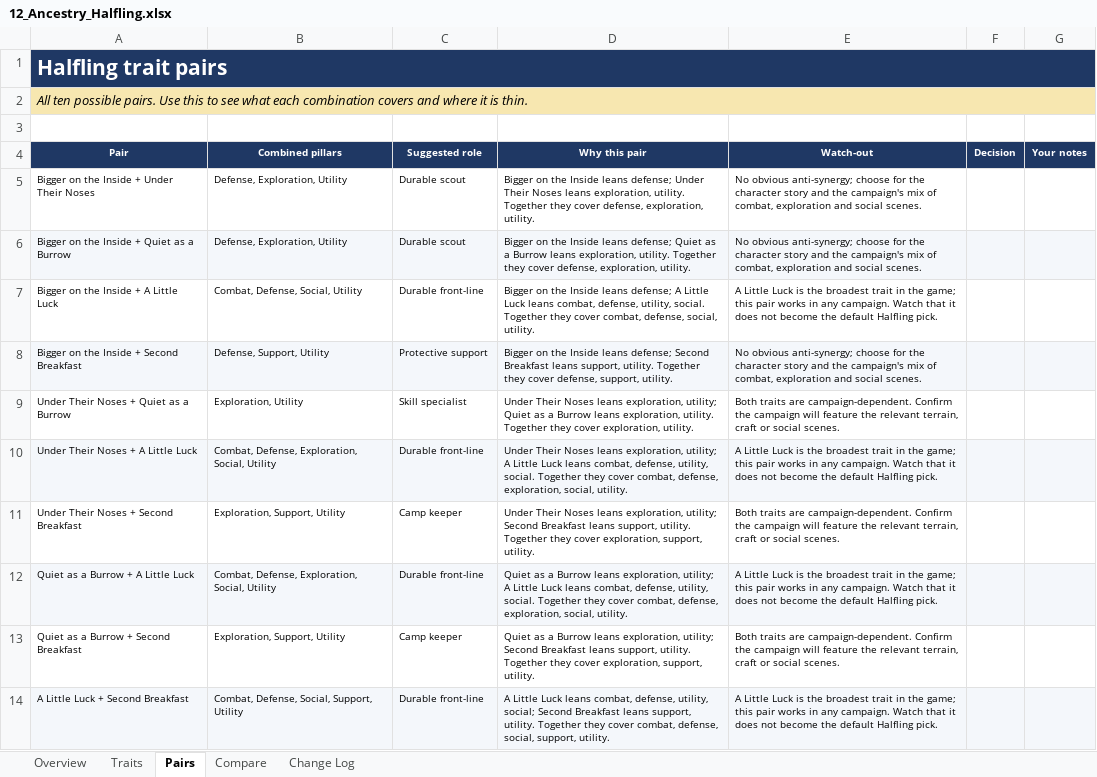
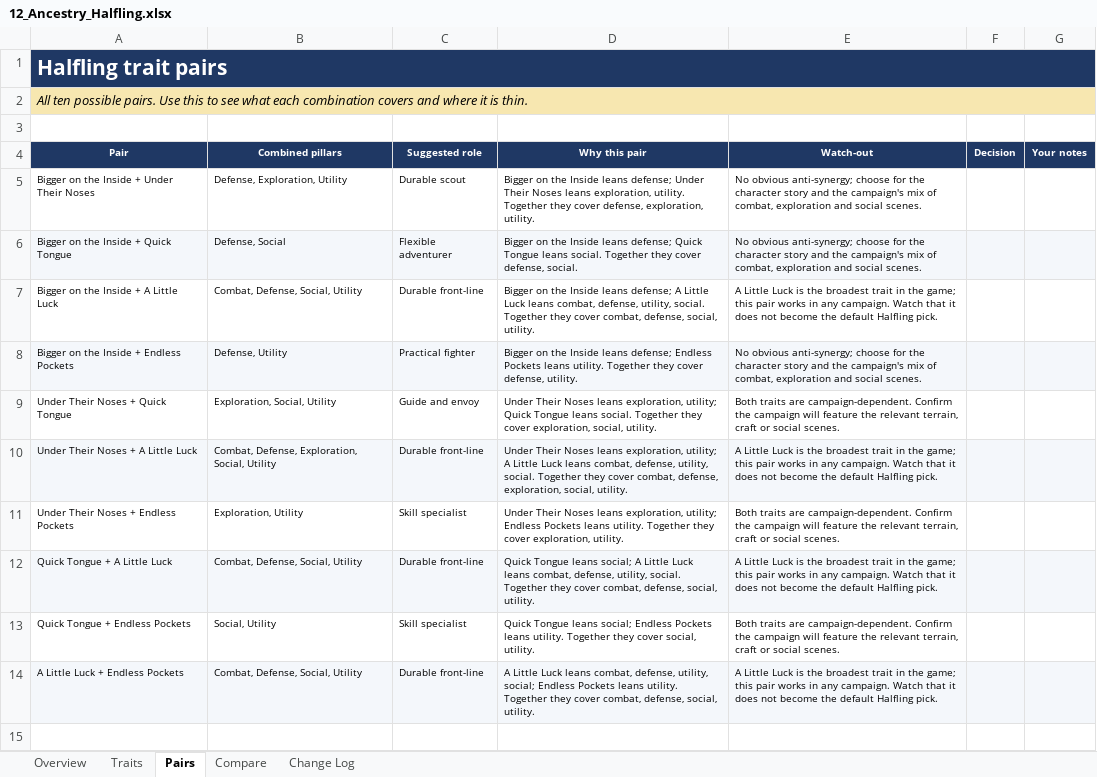
Before and after one commit to bruceamoser/heroes-of-legend, an Excel workbook: review/abilities/workbooks/12_Ancestry_Halfling.xlsx, sheet Pairs, drawn as a sheet; values as stored, in another font and other column widths than the file's, no borders; conditional formats not drawn; removed rows and columns are numbered as before the commit, all else as after; the diff names each change by its address in the sheet, - before the commit and + after, or states it on an @@ line.

```diff
--- a/review/abilities/workbooks/12_Ancestry_Halfling.xlsx (sheet Pairs)
+++ b/review/abilities/workbooks/12_Ancestry_Halfling.xlsx (sheet Pairs)
-row 6: Bigger on the Inside + Quiet as a Burrow | Defense, Exploration, Utility | Durable scout | Bigger on the Inside leans defense; Quiet as a Burrow leans exploration, utility. Together they cover defense, exploration, utility. | No obvious anti-synergy; choose for the character story and the campaign's mix of combat, exploration and social scenes.
+row 6: Bigger on the Inside + Quick Tongue | Defense, Social | Flexible adventurer | Bigger on the Inside leans defense; Quick Tongue leans social. Together they cover defense, social. | No obvious anti-synergy; choose for the character story and the campaign's mix of combat, exploration and social scenes.
-A8 (Pair): Bigger on the Inside + Second Breakfast
+A8 (Pair): Bigger on the Inside + Endless Pockets
-B8 (Combined pillars): Defense, Support, Utility
+B8 (Combined pillars): Defense, Utility
-C8 (Suggested role): Protective support
+C8 (Suggested role): Practical fighter
-D8 (Why this pair): …leans defense; Second Breakfast leans support, utility. Together they cover defense, support, utility.
+D8 (Why this pair): …leans defense; Endless Pockets leans utility. Together they cover defense, utility.
-row 9: Under Their Noses + Quiet as a Burrow | Exploration, Utility | Skill specialist | Under Their Noses leans exploration, utility; Quiet as a Burrow leans exploration, utility. Together they cover exploration, utility. | Both traits are campaign-dependent. Confirm the campaign will feature the relevant terrain, craft or social scenes.
+row 9: Under Their Noses + Quick Tongue | Exploration, Social, Utility | Guide and envoy | Under Their Noses leans exploration, utility; Quick Tongue leans social. Together they cover exploration, social, utility. | Both traits are campaign-dependent. Confirm the campaign will feature the relevant terrain, craft or social scenes.
-A11 (Pair): Under Their Noses + Second Breakfast
+A11 (Pair): Under Their Noses + Endless Pockets
-B11 (Combined pillars): Exploration, Support, Utility
+B11 (Combined pillars): Exploration, Utility
-C11 (Suggested role): Camp keeper
+C11 (Suggested role): Skill specialist
-D11 (Why this pair): …exploration, utility; Second Breakfast leans support, utility. Together they cover exploration, support, utility.
+D11 (Why this pair): …exploration, utility; Endless Pockets leans utility. Together they cover exploration, utility.
-A12 (Pair): Quiet as a Burrow + A Little Luck
+A12 (Pair): Quick Tongue + A Little Luck
-B12 (Combined pillars): Combat, Defense, Exploration, Social, Utility
+B12 (Combined pillars): Combat, Defense, Social, Utility
-D12 (Why this pair): Quiet as a Burrow leans exploration, utility; A Little Luck leans combat, defense, utility, social. Together they cover combat, defense, exploration, social, utility.
+D12 (Why this pair): Quick Tongue leans social; A Little Luck leans combat, defense, utility, social. Together they cover combat, defense, social, utility.
-row 13: Quiet as a Burrow + Second Breakfast | Exploration, Support, Utility | Camp keeper | Quiet as a Burrow leans exploration, utility; Second Breakfast leans support, utility. Together they cover exploration, support, utility. | Both traits are campaign-dependent. Confirm the campaign will feature the relevant terrain, craft or social scenes.
+row 13: Quick Tongue + Endless Pockets | Social, Utility | Skill specialist | Quick Tongue leans social; Endless Pockets leans utility. Together they cover social, utility. | Both traits are campaign-dependent. Confirm the campaign will feature the relevant terrain, craft or social scenes.
-A14 (Pair): A Little Luck + Second Breakfast
+A14 (Pair): A Little Luck + Endless Pockets
-B14 (Combined pillars): Combat, Defense, Social, Support, Utility
+B14 (Combined pillars): Combat, Defense, Social, Utility
-D14 (Why this pair): …utility, social; Second Breakfast leans support, utility. Together they cover combat, defense, social, support, utility.
+D14 (Why this pair): …utility, social; Endless Pockets leans utility. Together they cover combat, defense, social, utility.
```
Also changed, not shown: sheet Traits, sheet Overview, sheet Compare, sheet Change Log, review/abilities/workbooks/13_Ancestry_Human.xlsx, review/abilities/workbooks/20_Class_Arcanist.xlsx, 39 other files.
